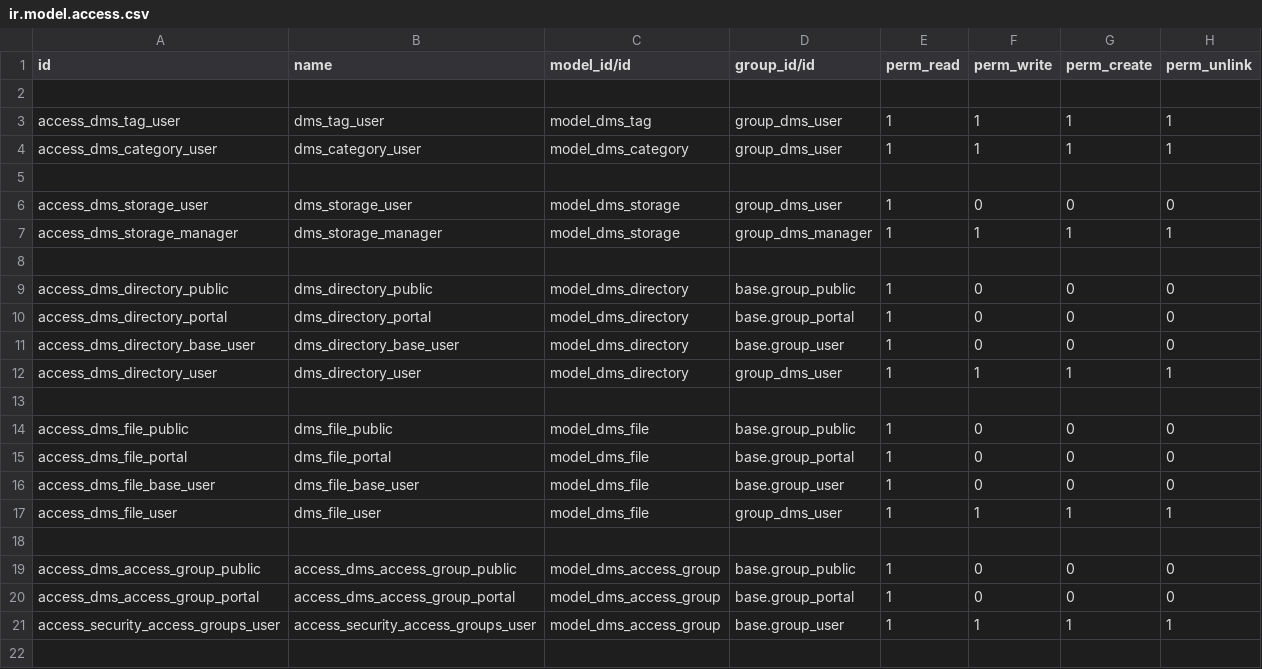
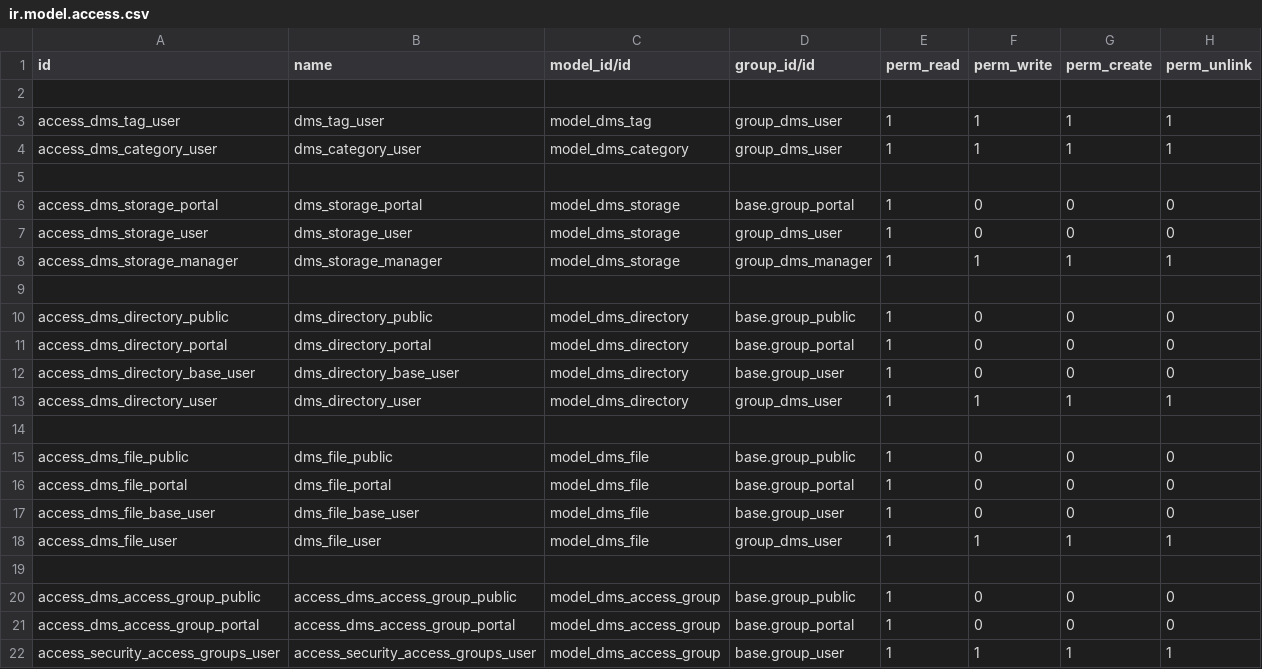
Before and after one commit to ForgeFlow/dms, a CSV file: dms/security/ir.model.access.csv, drawn as a sheet.

Commit message:
[REF] dms: modify permissions computation
- Remove `perm_read` field from `dms.access.group`. It is redundant to the mere existence of the group. Otherwise, users could be able to create, write or unlink records that they cannot read. To avoid confusion, it is removed.
- Add portal group access to mails directory, to make one test pass. This was a false positive before.
- Forbid `dms.access.group` recursiveness.
- Compute inclusive permissions in `dms.access.group`, which combine current group with parent group permissions.
- Rely on domain search of `permission_{create,read,unlink,write}` in `dms.directory` and `dms.file` when checking those accesses to records. These search methods are improved to reflect permission reality and add it to the domain.
- Added a hack to workaround situations where the current context user is superuser, but it's actually checking for other user permissions.
- These checks are added as normal `ir.rule` records.
- To create something in a directory, you need create access in the parent directory.
- For other operations, and only in subdirs, the own dir access is checked.
- Batch operations when checking inherited permissions.
- Remove many custom methods to check access, now that we use ORM's.
- Fix custom cascade dir unlink.
- Use `consteq()` when checking access tokens, for security.
- Remove duplicated security computations from `dms.directory` and `dms.file`. Use proper inheritance.
- Use `ir.rule` for checking locked files.
- Add or fix tests for new permissions model.
- Define groups to root folder "Media" (according to the previous expected operation).
- Add the Admin + Demo user group to "Mails" folder (according to the previous expected operation).
- Add sudo() in the creation of the directory to "force" that it can be created because the correct parameter of permission_read can only be correctly defined when the record exists and the complete_group_ids records have been created (in 13.0 it is not necessary).
- Add default group (Admin + Demo user) when creating directive in tests.
- Corrections tests of record_ref
- Fix prevent error related to mail_message parent not exists in some cases (directory)

@Tecnativa TT29847

Co-authored-by: Víctor Martínez <victor.martinez@tecnativa.com>

```diff
--- a/dms/security/ir.model.access.csv
+++ b/dms/security/ir.model.access.csv
@@ -5,2 +5,3 @@ access_dms_category_user,dms_category_user,model_dms_category,group_dms_user,1,1
 
+access_dms_storage_portal,dms_storage_portal,model_dms_storage,base.group_portal,1,0,0,0
 access_dms_storage_user,dms_storage_user,model_dms_storage,group_dms_user,1,0,0,0
```
Also changed, not shown: 18 other files.
